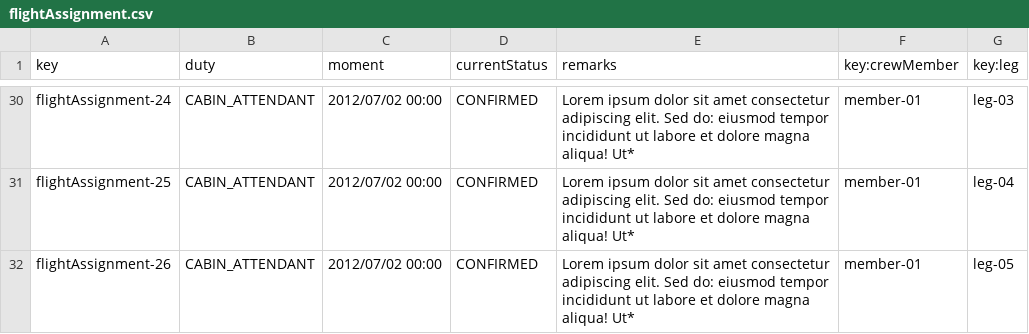
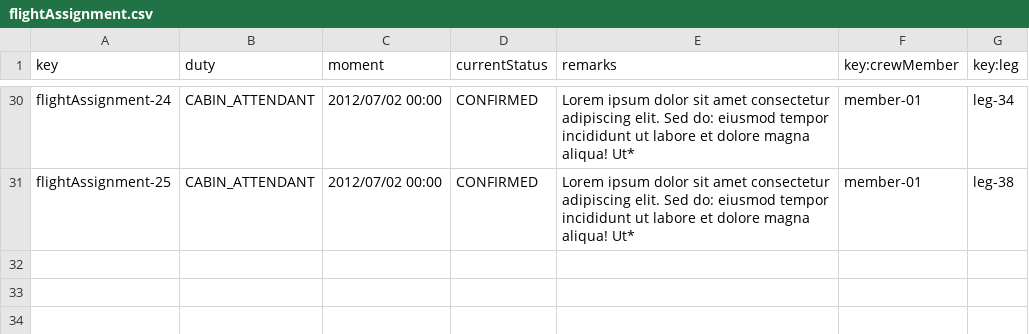
Before and after one commit to miggonort1/Acme-ANS-D04, a CSV file: src/main/resources/WEB-INF/data/sample/flightAssignment.csv, drawn as a sheet; only a part is shown, gaps mark what is left out; the diff covers the shown part only; the diff names each change by its address in the sheet, - before the commit and + after, or states it on an @@ line.

```diff
--- a/src/main/resources/WEB-INF/data/sample/flightAssignment.csv
+++ b/src/main/resources/WEB-INF/data/sample/flightAssignment.csv
-G30 (key:leg): leg-03
+G30 (key:leg): leg-34
-G31 (key:leg): leg-04
+G31 (key:leg): leg-38
-row 32: flightAssignment-26 | CABIN_ATTENDANT | 2012/07/02 00:00 | CONFIRMED | Lorem ipsum dolor sit amet consectetur adipiscing elit. Sed do: eiusmod tempor incididunt ut labore et dolore magna aliqua! Ut* | member-01 | leg-05
```
Also changed, not shown: 22 edited cells elsewhere in this file, 3 other files.
